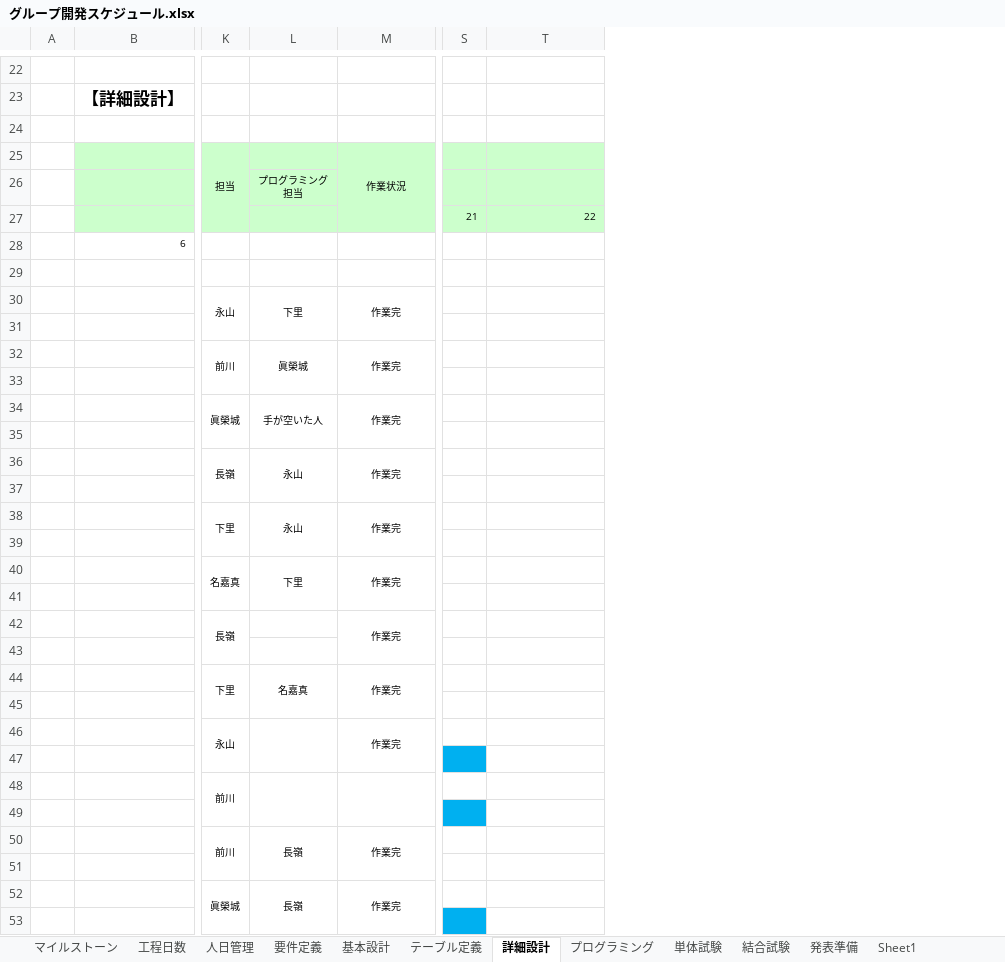
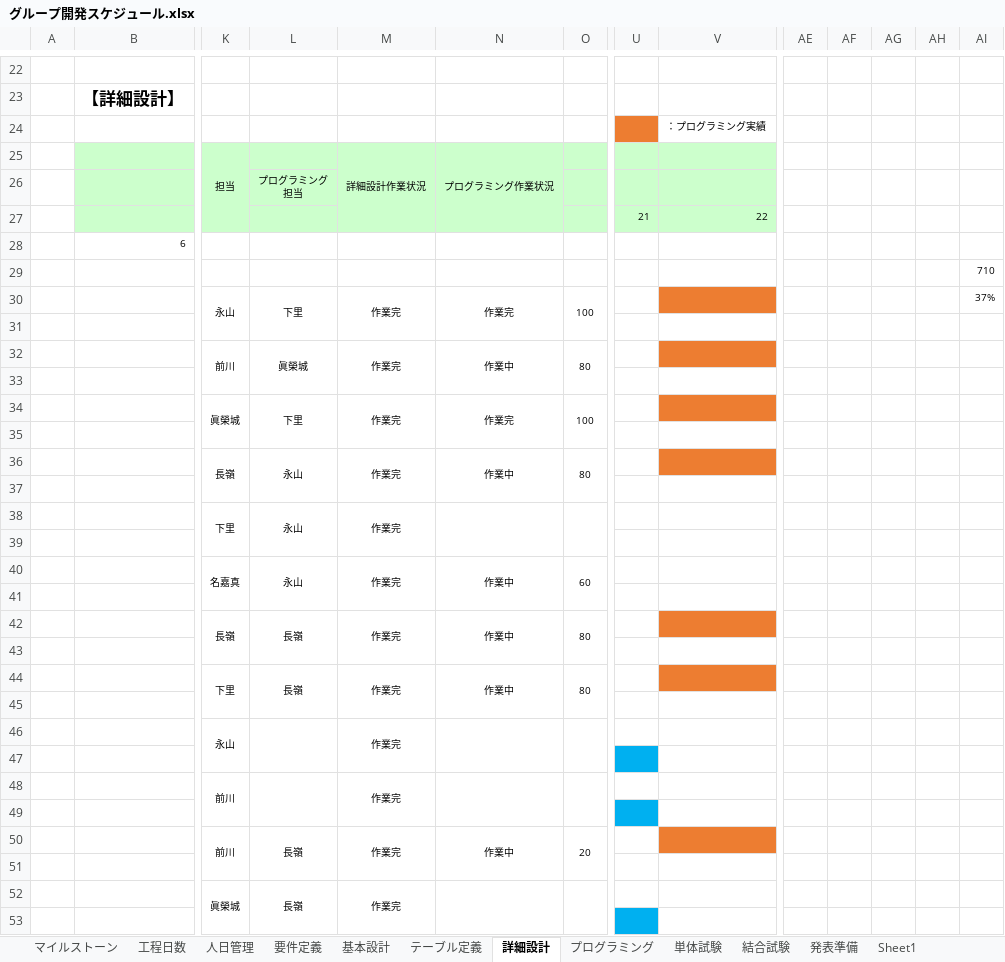
Before and after one commit to 21nakamayuuta/D-group, an Excel workbook: グループ開発スケジュール.xlsx, sheet 詳細設計, drawn as a sheet; only a part is shown, gaps mark what is left out; values as stored, in another font and other column widths than the file's, no borders; charts and pictures not drawn; addresses are those after the commit; the diff covers the shown part only; the diff names each change by its address in the sheet, - before the commit and + after, or states it on an @@ line.

```diff
--- a/グループ開発スケジュール.xlsx (sheet 詳細設計)
+++ b/グループ開発スケジュール.xlsx (sheet 詳細設計)
+column N, rows 25-50: プログラミング作業状況 |  |  |  |  | 作業完 |  | 作業中 |  | 作業完 |  | 作業中 |  |  |  | 作業中 |  | 作業中 |  | 作業中 |  |  |  |  |  | 作業中
+column O, rows 30-50: 100 |  | 80 |  | 100 |  | 80 |  |  |  | 60 |  | 80 |  | 80 |  |  |  |  |  | 20
+column AE, empty
+column AF, empty
+column AG, empty
+column AH, empty
+column AI, rows 29-30: 710 | 37%
-U24 fill: none
+U24 fill: #ED7D31
-V24: (empty)
+V24: ：プログラミング実績
-M25: 作業状況
+M25: 詳細設計作業状況
-V30 fill: none
+V30 fill: #ED7D31
-V32 fill: none
+V32 fill: #ED7D31
-L34: 手が空いた人
+L34: 下里
-V34 fill: none
+V34 fill: #ED7D31
-V36 fill: none
+V36 fill: #ED7D31
-L40: 下里
+L40: 永山
-L42: (empty)
+L42: 長嶺
+L42:L43 merged
-V42 fill: none
+V42 fill: #ED7D31
-L44: 名嘉真
+L44: 長嶺
-V44 fill: none
+V44 fill: #ED7D31
-M48: (empty)
+M48: 作業完
-V50 fill: none
+V50 fill: #ED7D31
```
Also changed, not shown: 1 edited cell and cell formats elsewhere in this sheet, sheet 人日管理, charts or pictures, 6 other files.
